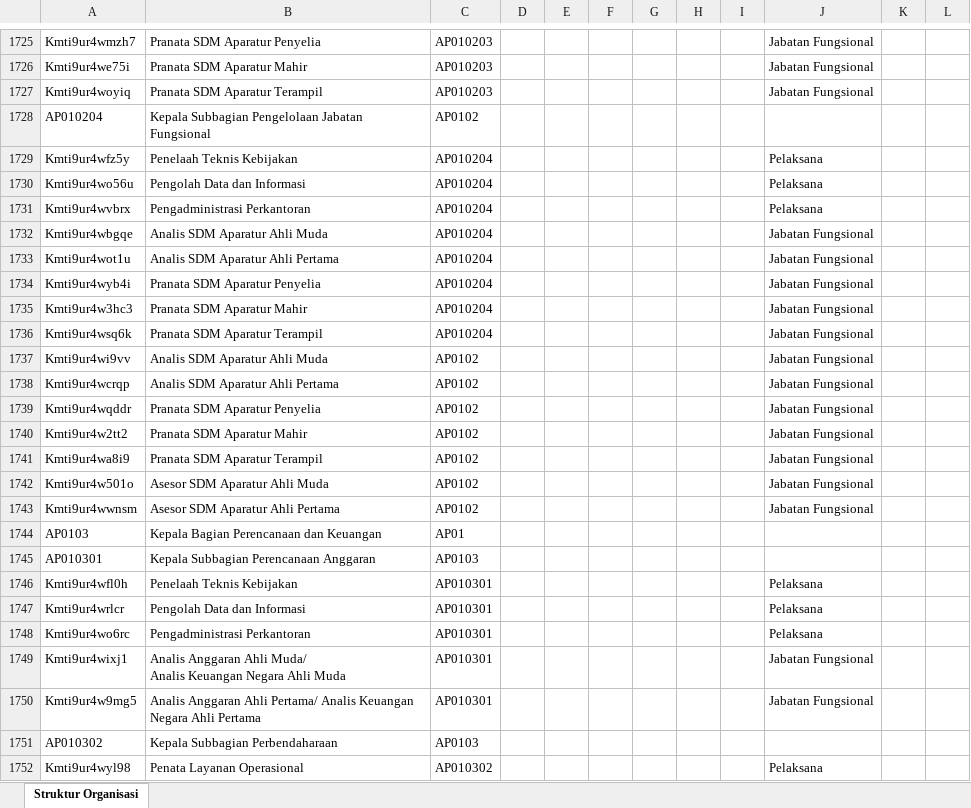
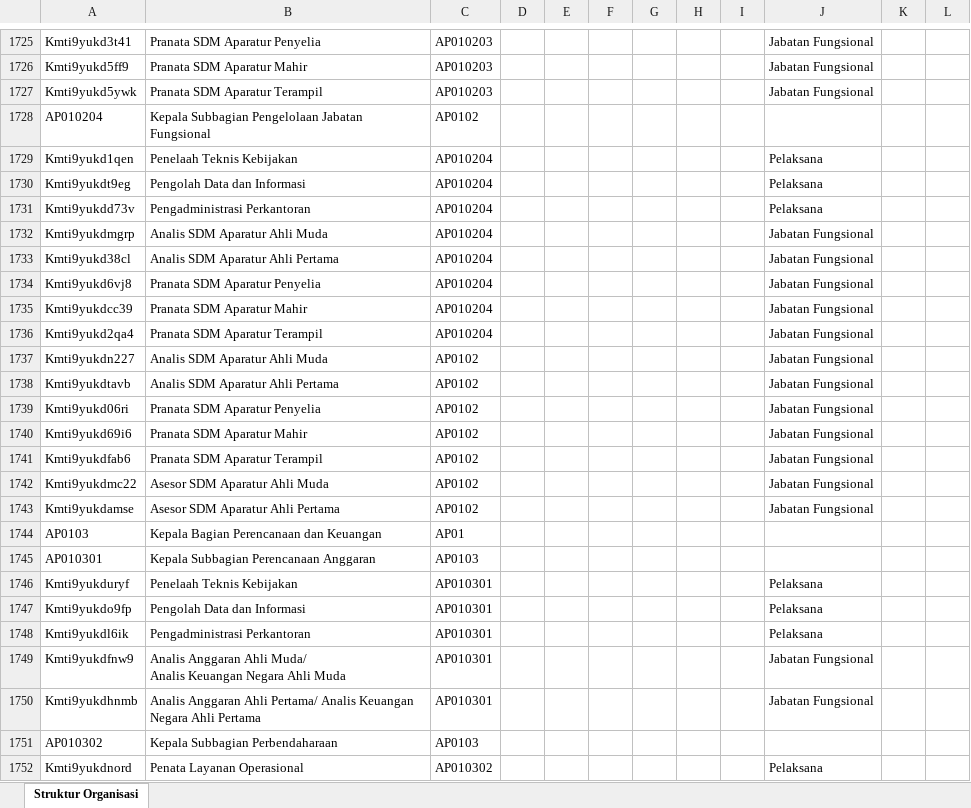
Before and after one commit to AkuKamandanu/petajabatan, an Excel workbook: data/struktur-organisasi.xlsx, sheet Struktur Organisasi, drawn as a sheet; only a part is shown, gaps mark what is left out; values as stored, in another font and other column widths than the file's, no borders; the diff covers the shown part only; the diff names each change by its address in the sheet, - before the commit and + after, or states it on an @@ line.

```diff
--- a/data/struktur-organisasi.xlsx (sheet Struktur Organisasi)
+++ b/data/struktur-organisasi.xlsx (sheet Struktur Organisasi)
-A1725: Kmti9ur4wmzh7
+A1725: Kmti9yukd3t41
-A1726: Kmti9ur4we75i
+A1726: Kmti9yukd5ff9
-A1727: Kmti9ur4woyiq
+A1727: Kmti9yukd5ywk
-A1729: Kmti9ur4wfz5y
+A1729: Kmti9yukd1qen
-A1730: Kmti9ur4wo56u
+A1730: Kmti9yukdt9eg
-A1731: Kmti9ur4wvbrx
+A1731: Kmti9yukdd73v
-A1732: Kmti9ur4wbgqe
+A1732: Kmti9yukdmgrp
-A1733: Kmti9ur4wot1u
+A1733: Kmti9yukd38cl
-A1734: Kmti9ur4wyb4i
+A1734: Kmti9yukd6vj8
-A1735: Kmti9ur4w3hc3
+A1735: Kmti9yukdcc39
-A1736: Kmti9ur4wsq6k
+A1736: Kmti9yukd2qa4
-A1737: Kmti9ur4wi9vv
+A1737: Kmti9yukdn227
-A1738: Kmti9ur4wcrqp
+A1738: Kmti9yukdtavb
-A1739: Kmti9ur4wqddr
+A1739: Kmti9yukd06ri
-A1740: Kmti9ur4w2tt2
+A1740: Kmti9yukd69i6
-A1741: Kmti9ur4wa8i9
+A1741: Kmti9yukdfab6
-A1742: Kmti9ur4w501o
+A1742: Kmti9yukdmc22
-A1743: Kmti9ur4wwnsm
+A1743: Kmti9yukdamse
-A1746: Kmti9ur4wfl0h
+A1746: Kmti9yukduryf
-A1747: Kmti9ur4wrlcr
+A1747: Kmti9yukdo9fp
-A1748: Kmti9ur4wo6rc
+A1748: Kmti9yukdl6ik
-A1749: Kmti9ur4wixj1
+A1749: Kmti9yukdfnw9
-A1750: Kmti9ur4w9mg5
+A1750: Kmti9yukdhnmb
-A1752: Kmti9ur4wyl98
+A1752: Kmti9yukdnord
```
Also changed, not shown: 279 edited cells elsewhere in this sheet.
